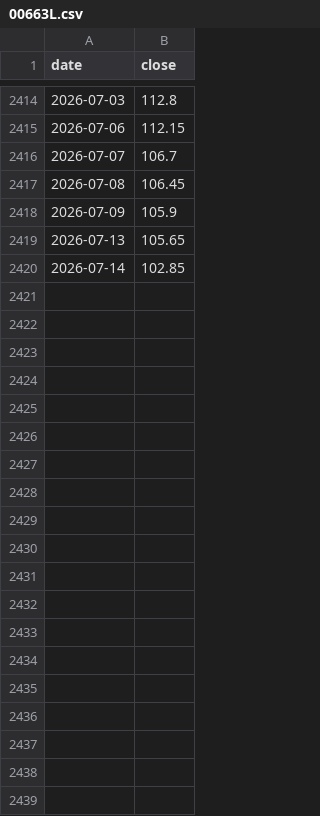
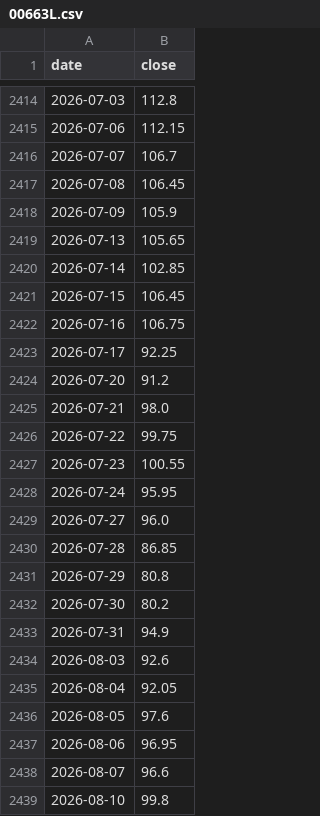
Before and after one commit to Ping-Hsun-Chiang/2X-ETF-monitor, a CSV file: data/00663L/adjusted/00663L.csv, drawn as a sheet; only a part is shown, gaps mark what is left out; the diff covers the shown part only; the diff names each change by its address in the sheet, - before the commit and + after, or states it on an @@ line.

```diff
--- a/data/00663L/adjusted/00663L.csv
+++ b/data/00663L/adjusted/00663L.csv
+row 2421: 2026-07-15 | 106.45
+row 2422: 2026-07-16 | 106.75
+row 2423: 2026-07-17 | 92.25
+row 2424: 2026-07-20 | 91.2
+row 2425: 2026-07-21 | 98.0
+row 2426: 2026-07-22 | 99.75
+row 2427: 2026-07-23 | 100.55
+row 2428: 2026-07-24 | 95.95
+row 2429: 2026-07-27 | 96.0
+row 2430: 2026-07-28 | 86.85
+row 2431: 2026-07-29 | 80.8
+row 2432: 2026-07-30 | 80.2
+row 2433: 2026-07-31 | 94.9
+row 2434: 2026-08-03 | 92.6
+row 2435: 2026-08-04 | 92.05
+row 2436: 2026-08-05 | 97.6
+row 2437: 2026-08-06 | 96.95
+row 2438: 2026-08-07 | 96.6
+row 2439: 2026-08-10 | 99.8
```
Also changed, not shown: 24 added rows elsewhere in this file, data/00663L/raw/00663L_raw.csv, data/00675L/adjusted/00675L.csv, 46 other files.
